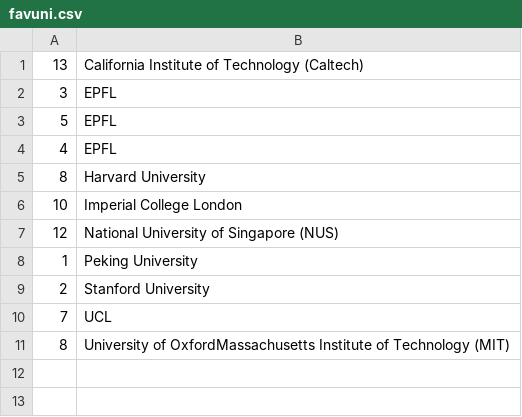
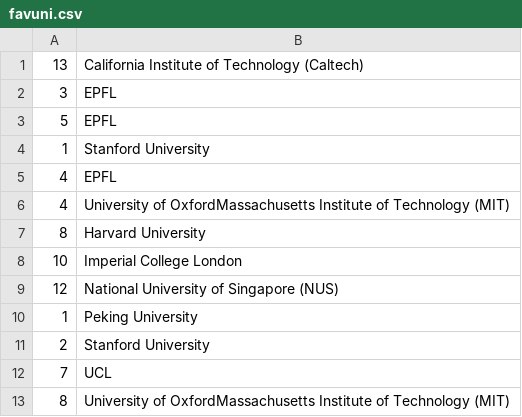
Before and after one commit to ChloeChoyXW/DSTR-Assignment, a CSV file: DSTR Assignment/favuni.csv, drawn as a sheet; the diff names each change by its address in the sheet, - before the commit and + after, or states it on an @@ line.

```diff
--- a/DSTR Assignment/favuni.csv
+++ b/DSTR Assignment/favuni.csv
+row 4: 1 | Stanford University
+row 6: 4 | University of OxfordMassachusetts Institute of Technology (MIT)
```
Also changed, not shown: 5 other files.
